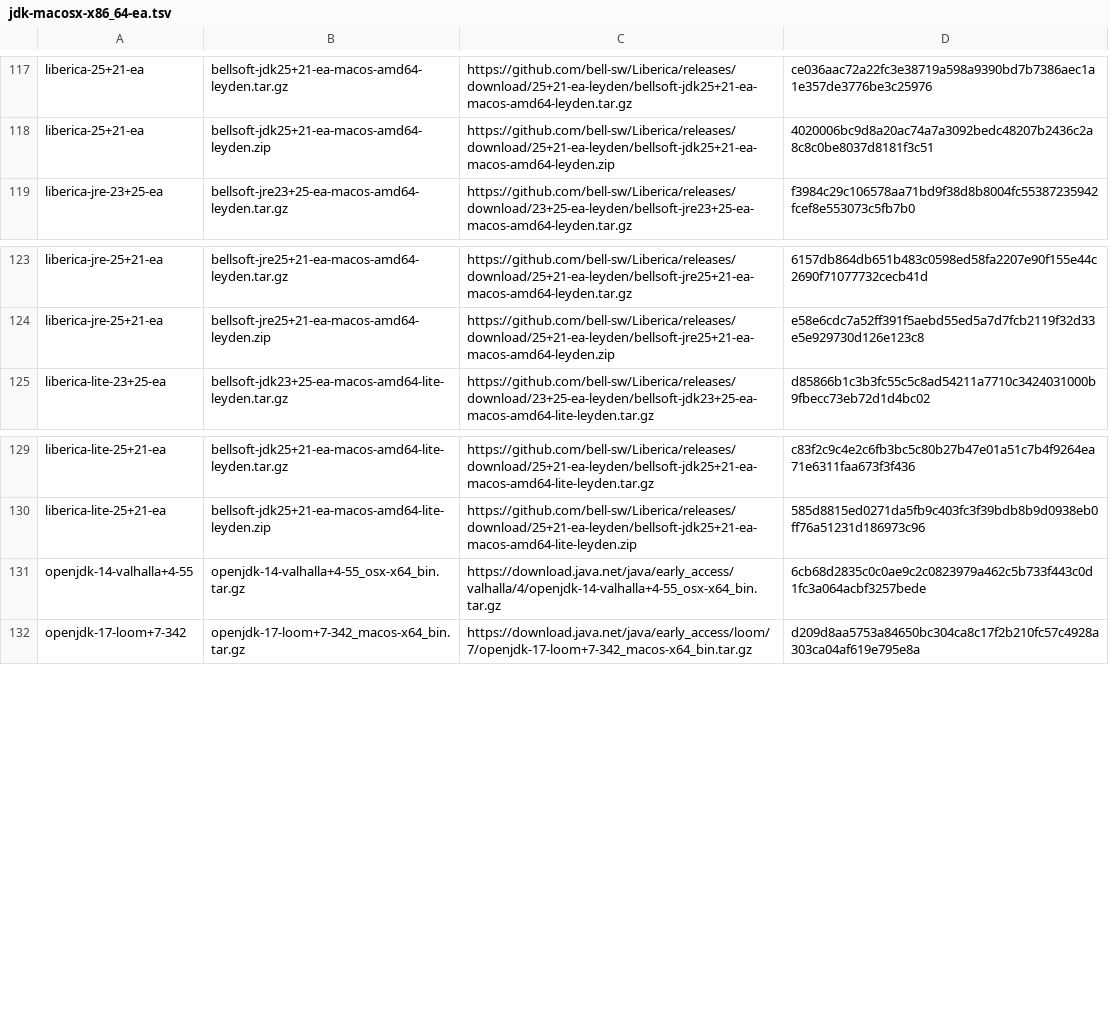
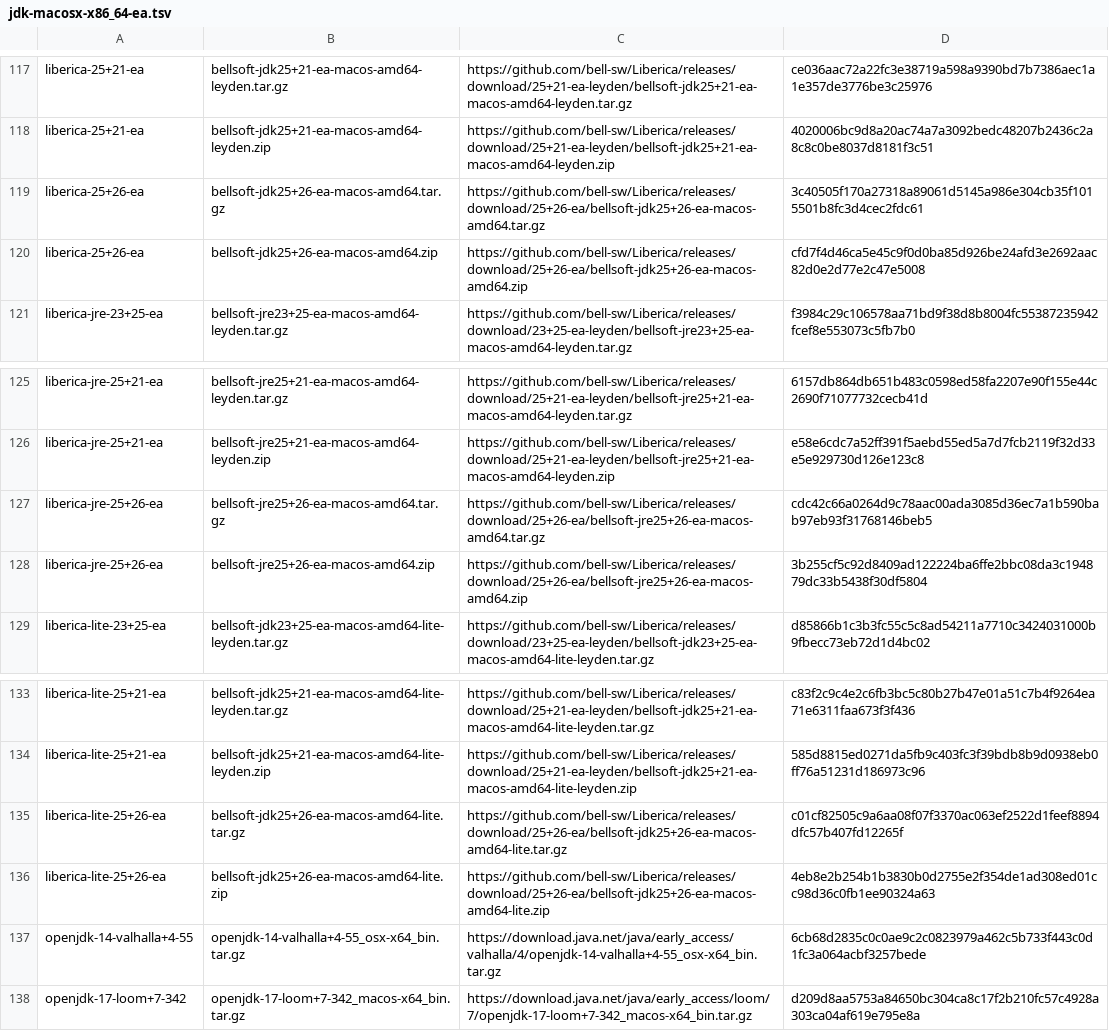
Before and after one commit to halcyon/asdf-java, a TSV file: data/jdk-macosx-x86_64-ea.tsv, drawn as a sheet; only a part is shown, gaps mark what is left out.

```diff
--- a/data/jdk-macosx-x86_64-ea.tsv
+++ b/data/jdk-macosx-x86_64-ea.tsv
@@ -118,2 +118,4 @@ liberica-25+21-ea	bellsoft-jdk25+21-ea-macos-amd64-leyden.tar.gz	https://github.
 liberica-25+21-ea	bellsoft-jdk25+21-ea-macos-amd64-leyden.zip	https://github.com/bell-sw/Liberica/releases/download/25+21-ea-leyden/bellsoft-jdk25+21-ea-macos-amd64-leyden.zip	4020006bc9d8a20ac74a7a3092bedc48207b2436c2a8c8c0be8037d8181f3c51
+liberica-25+26-ea	bellsoft-jdk25+26-ea-macos-amd64.tar.gz	https://github.com/bell-sw/Liberica/releases/download/25+26-ea/bellsoft-jdk25+26-ea-macos-amd64.tar.gz	3c40505f170a27318a89061d5145a986e304cb35f1015501b8fc3d4cec2fdc61
+liberica-25+26-ea	bellsoft-jdk25+26-ea-macos-amd64.zip	https://github.com/bell-sw/Liberica/releases/download/25+26-ea/bellsoft-jdk25+26-ea-macos-amd64.zip	cfd7f4d46ca5e45c9f0d0ba85d926be24afd3e2692aac82d0e2d77e2c47e5008
 liberica-jre-23+25-ea	bellsoft-jre23+25-ea-macos-amd64-leyden.tar.gz	https://github.com/bell-sw/Liberica/releases/download/23+25-ea-leyden/bellsoft-jre23+25-ea-macos-amd64-leyden.tar.gz	f3984c29c106578aa71bd9f38d8b8004fc55387235942fcef8e553073c5fb7b0
@@ -124,2 +126,4 @@ liberica-jre-25+21-ea	bellsoft-jre25+21-ea-macos-amd64-leyden.tar.gz	https://git
 liberica-jre-25+21-ea	bellsoft-jre25+21-ea-macos-amd64-leyden.zip	https://github.com/bell-sw/Liberica/releases/download/25+21-ea-leyden/bellsoft-jre25+21-ea-macos-amd64-leyden.zip	e58e6cdc7a52ff391f5aebd55ed5a7d7fcb2119f32d33e5e929730d126e123c8
+liberica-jre-25+26-ea	bellsoft-jre25+26-ea-macos-amd64.tar.gz	https://github.com/bell-sw/Liberica/releases/download/25+26-ea/bellsoft-jre25+26-ea-macos-amd64.tar.gz	cdc42c66a0264d9c78aac00ada3085d36ec7a1b590bab97eb93f31768146beb5
+liberica-jre-25+26-ea	bellsoft-jre25+26-ea-macos-amd64.zip	https://github.com/bell-sw/Liberica/releases/download/25+26-ea/bellsoft-jre25+26-ea-macos-amd64.zip	3b255cf5c92d8409ad122224ba6ffe2bbc08da3c194879dc33b5438f30df5804
 liberica-lite-23+25-ea	bellsoft-jdk23+25-ea-macos-amd64-lite-leyden.tar.gz	https://github.com/bell-sw/Liberica/releases/download/23+25-ea-leyden/bellsoft-jdk23+25-ea-macos-amd64-lite-leyden.tar.gz	d85866b1c3b3fc55c5c8ad54211a7710c3424031000b9fbecc73eb72d1d4bc02
@@ -130,2 +134,4 @@ liberica-lite-25+21-ea	bellsoft-jdk25+21-ea-macos-amd64-lite-leyden.tar.gz	https
 liberica-lite-25+21-ea	bellsoft-jdk25+21-ea-macos-amd64-lite-leyden.zip	https://github.com/bell-sw/Liberica/releases/download/25+21-ea-leyden/bellsoft-jdk25+21-ea-macos-amd64-lite-leyden.zip	585d8815ed0271da5fb9c403fc3f39bdb8b9d0938eb0ff76a51231d186973c96
+liberica-lite-25+26-ea	bellsoft-jdk25+26-ea-macos-amd64-lite.tar.gz	https://github.com/bell-sw/Liberica/releases/download/25+26-ea/bellsoft-jdk25+26-ea-macos-amd64-lite.tar.gz	c01cf82505c9a6aa08f07f3370ac063ef2522d1feef8894dfc57b407fd12265f
+liberica-lite-25+26-ea	bellsoft-jdk25+26-ea-macos-amd64-lite.zip	https://github.com/bell-sw/Liberica/releases/download/25+26-ea/bellsoft-jdk25+26-ea-macos-amd64-lite.zip	4eb8e2b254b1b3830b0d2755e2f354de1ad308ed01cc98d36c0fb1ee90324a63
 openjdk-14-valhalla+4-55	openjdk-14-valhalla+4-55_osx-x64_bin.tar.gz	https://download.java.net/java/early_access/valhalla/4/openjdk-14-valhalla+4-55_osx-x64_bin.tar.gz	6cb68d2835c0c0ae9c2c0823979a462c5b733f443c0d1fc3a064acbf3257bede
```
Also changed, not shown: data/jdk-linux-aarch64-ea.tsv, data/jdk-linux-arm32-vfp-hflt-all.tsv, 7 other files.
